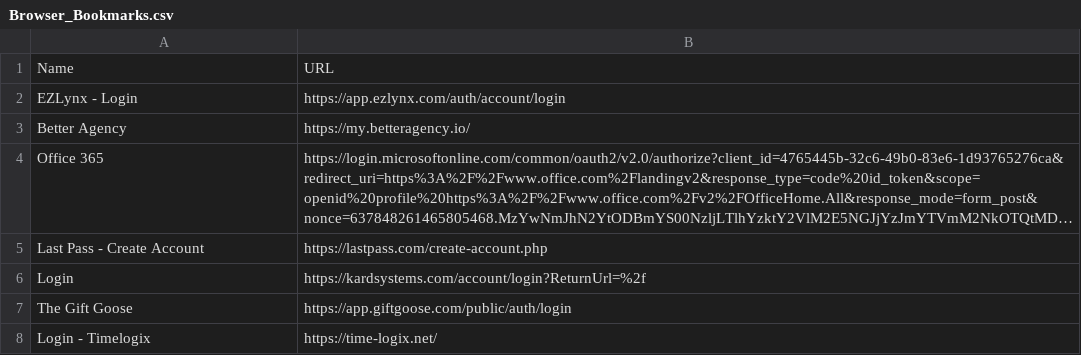
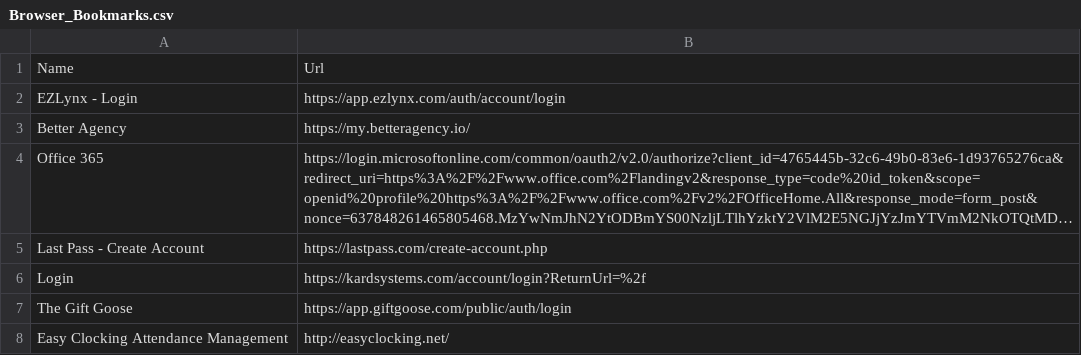
Before and after one commit to SCS-IPS/Intune-Automation, a CSV file: Browser_Bookmarks.csv, drawn as a sheet; long unchanged cells end in ….

Commit message:
Update Browser_Bookmarks.csv

```diff
--- a/Browser_Bookmarks.csv
+++ b/Browser_Bookmarks.csv
@@ -1,2 +1,2 @@
-"Name","URL"
+"Name","Url"
 "EZLynx - Login","https://app.ezlynx.com/auth/account/login"
@@ -7,2 +7,2 @@
 "The Gift Goose","https://app.giftgoose.com/public/auth/login"
-"Login - Timelogix","https://time-logix.net/"
+"Easy Clocking Attendance Management","http://easyclocking.net/"
```
